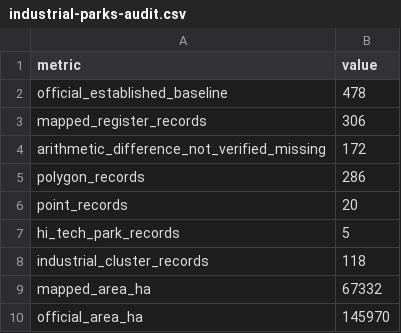
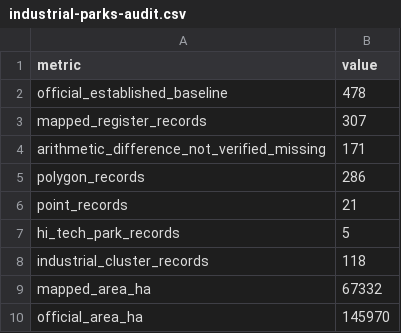
Before and after one commit to ura8107/vnmap, a CSV file: data-raw/industrial-parks-audit.csv, drawn as a sheet.

```diff
--- a/data-raw/industrial-parks-audit.csv
+++ b/data-raw/industrial-parks-audit.csv
@@ -2,6 +2,6 @@
 "official_established_baseline",478
-"mapped_register_records",306
-"arithmetic_difference_not_verified_missing",172
+"mapped_register_records",307
+"arithmetic_difference_not_verified_missing",171
 "polygon_records",286
-"point_records",20
+"point_records",21
 "hi_tech_park_records",5
```
Also changed, not shown: data-raw/industrial-park-source-coverage.csv, data-raw/industrial-park-source-province-coverage.csv, 16 other files.
